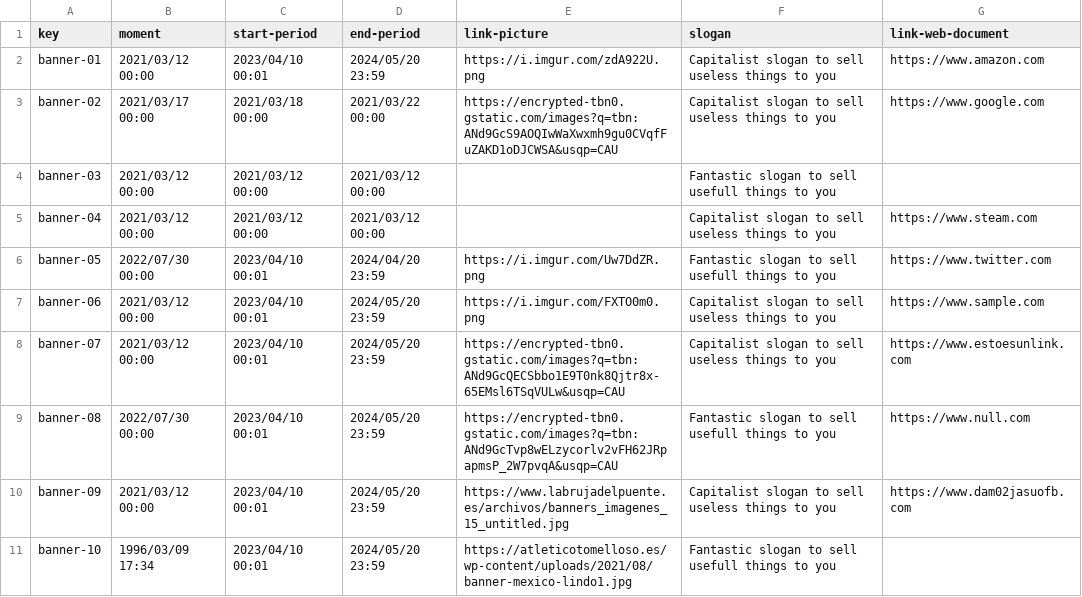
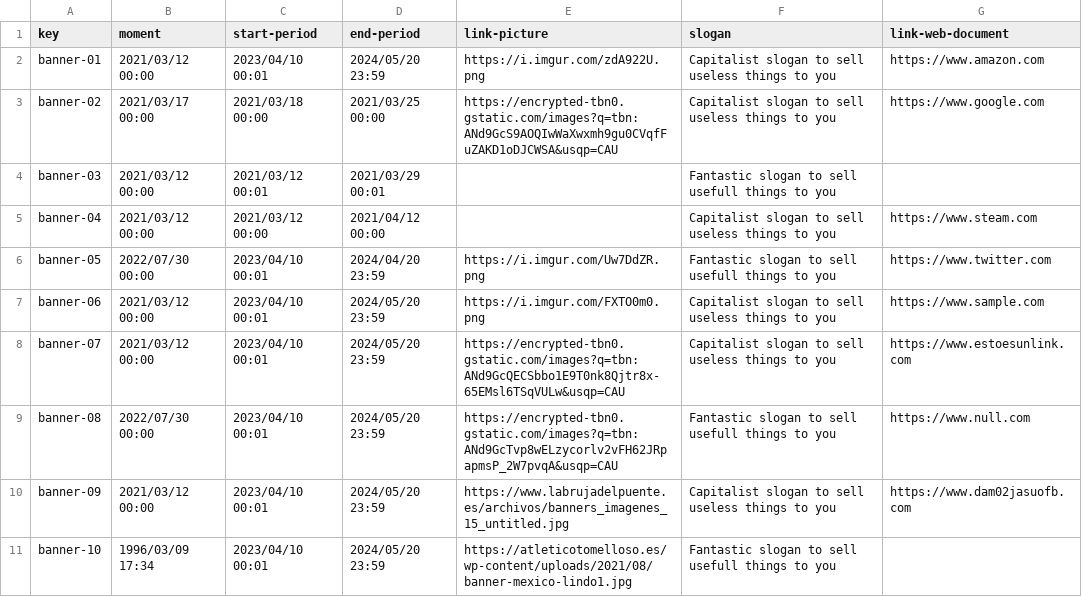
Before and after one commit to antcardia/Acme-L3-D04, a CSV file: src/main/webapp/WEB-INF/resources/sample-data/banner.csv, drawn as a sheet.

Commit message:
Últimos cambios y documentación

```diff
--- a/src/main/webapp/WEB-INF/resources/sample-data/banner.csv
+++ b/src/main/webapp/WEB-INF/resources/sample-data/banner.csv
@@ -2,5 +2,5 @@ key,moment,start-period,end-period,link-picture,slogan,link-web-document
 banner-01,2021/03/12 00:00,2023/04/10 00:01,2024/05/20 23:59,https://i.imgur.com/zdA922U.png,Capitalist slogan to sell useless things to you,https://www.amazon.com
-banner-02,2021/03/17 00:00,2021/03/18 00:00,2021/03/22 00:00,https://encrypted-tbn0.gstatic.com/images?q=tbn:ANd9GcS9AOQIwWaXwxmh9gu0CVqfFuZAKD1oDJCWSA&usqp=CAU,Capitalist slogan to sell useless things to you,https://www.google.com
-banner-03,2021/03/12 00:00,2021/03/12 00:00,2021/03/12 00:00,,Fantastic slogan to sell usefull things to you,
-banner-04,2021/03/12 00:00,2021/03/12 00:00,2021/03/12 00:00,,Capitalist slogan to sell useless things to you,https://www.steam.com
+banner-02,2021/03/17 00:00,2021/03/18 00:00,2021/03/25 00:00,https://encrypted-tbn0.gstatic.com/images?q=tbn:ANd9GcS9AOQIwWaXwxmh9gu0CVqfFuZAKD1oDJCWSA&usqp=CAU,Capitalist slogan to sell useless things to you,https://www.google.com
+banner-03,2021/03/12 00:00,2021/03/12 00:01,2021/03/29 00:01,,Fantastic slogan to sell usefull things to you,
+banner-04,2021/03/12 00:00,2021/03/12 00:00,2021/04/12 00:00,,Capitalist slogan to sell useless things to you,https://www.steam.com
 banner-05,2022/07/30 00:00,2023/04/10 00:01,2024/04/20 23:59,https://i.imgur.com/Uw7DdZR.png,Fantastic slogan to sell usefull things to you,https://www.twitter.com
```
Also changed, not shown: 9 other files.
